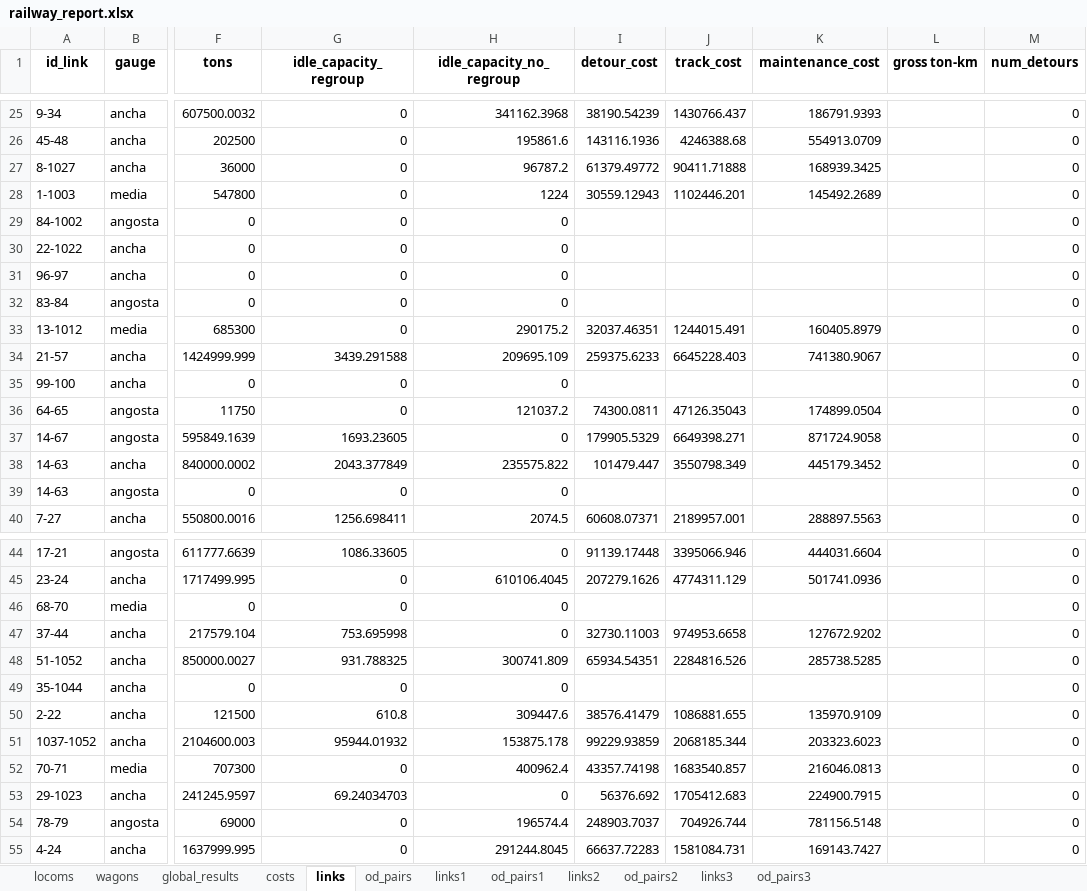
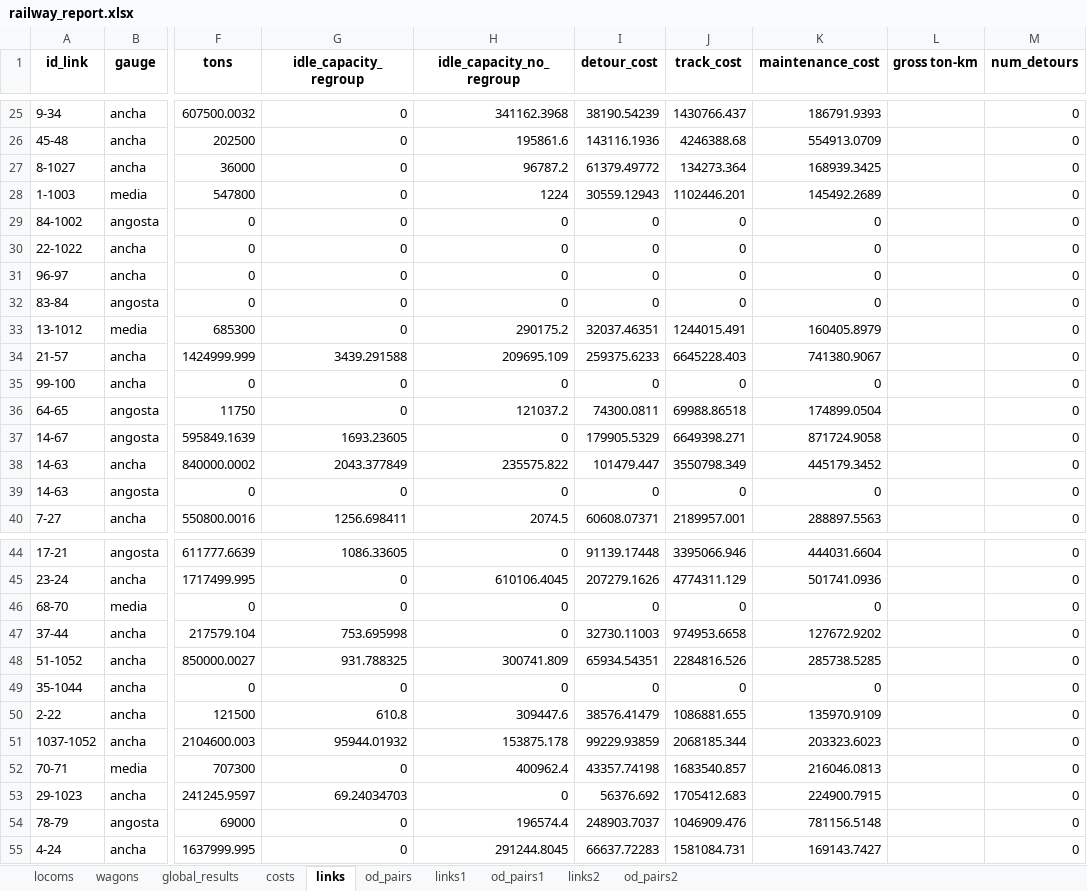
Before and after one commit to abenassi/freight-transport-network, an Excel workbook: reports/railway_report.xlsx, sheet links, drawn as a sheet; only a part is shown, gaps mark what is left out; values as stored, in another font and other column widths than the file's, no borders; the diff covers the shown part only; the diff names each change by its address in the sheet, - before the commit and + after, or states it on an @@ line.

Commit message:
Rework derivation methods under new and more stable concepts of derivation, that do not depend on the order of derivation scenarios used on one FreightNetwork instance. Infrastructure cost methods still need to be revised under this derivation concept.

```diff
--- a/reports/railway_report.xlsx (sheet links)
+++ b/reports/railway_report.xlsx (sheet links)
-sheet tab: links3
-sheet tab: od_pairs3
-J27 (track_cost): 90411.71888
+J27 (track_cost): 134273.364
-I29:I32 (detour_cost): (empty)
+I29:I32 (detour_cost): 0
-J29:J32 (track_cost): (empty)
+J29:J32 (track_cost): 0
-K29:K32 (maintenance_cost): (empty)
+K29:K32 (maintenance_cost): 0
-I35 (detour_cost): (empty)
+I35 (detour_cost): 0
-J35 (track_cost): (empty)
+J35 (track_cost): 0
-K35 (maintenance_cost): (empty)
+K35 (maintenance_cost): 0
-J36 (track_cost): 47126.35043
+J36 (track_cost): 69988.86518
-I39 (detour_cost): (empty)
+I39 (detour_cost): 0
-J39 (track_cost): (empty)
+J39 (track_cost): 0
-K39 (maintenance_cost): (empty)
+K39 (maintenance_cost): 0
-I46 (detour_cost): (empty)
+I46 (detour_cost): 0
-J46 (track_cost): (empty)
+J46 (track_cost): 0
-K46 (maintenance_cost): (empty)
+K46 (maintenance_cost): 0
-I49 (detour_cost): (empty)
+I49 (detour_cost): 0
-J49 (track_cost): (empty)
+J49 (track_cost): 0
-K49 (maintenance_cost): (empty)
+K49 (maintenance_cost): 0
-J54 (track_cost): 704926.744
+J54 (track_cost): 1046909.476
```
Also changed, not shown: 63 edited cells elsewhere in this sheet, sheet od_pairs2, sheet links2, sheet costs, sheet links1, sheet locoms, sheet global_results, 1 more sheet, data/railway_parameters.xlsx, 3 other files.
